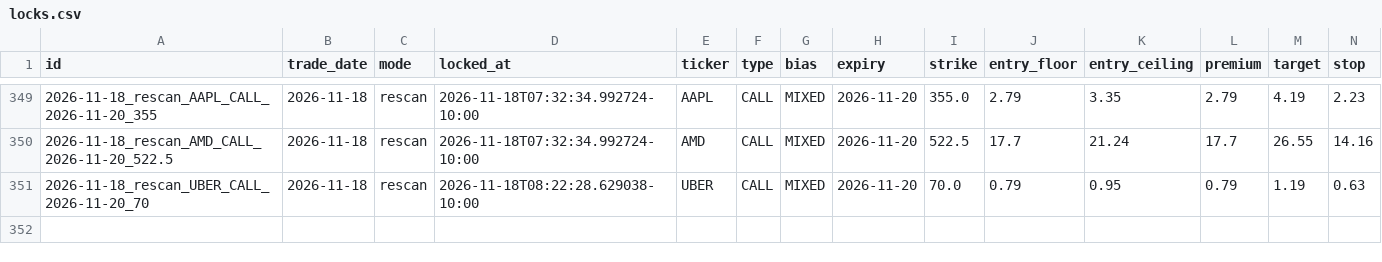
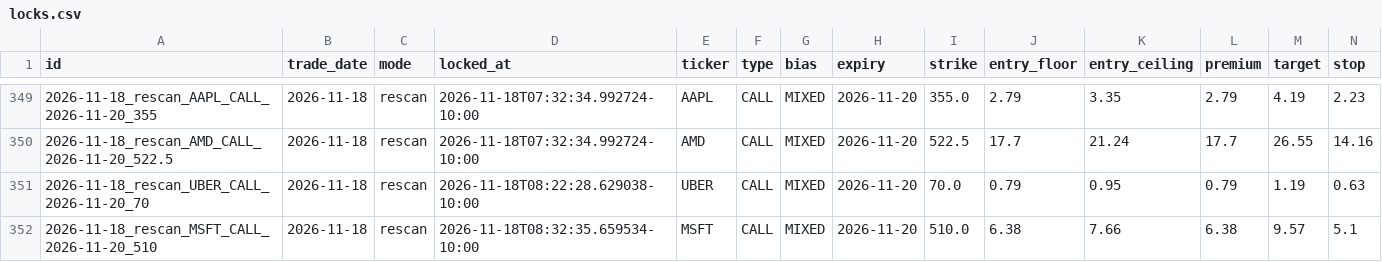
Before and after one commit to Seed808/theesness-market, a CSV file: ledger/locks.csv, drawn as a sheet; only a part is shown, gaps mark what is left out; rows hold the shown columns only; the diff names each change by its address in the sheet, - before the commit and + after, or states it on an @@ line.

Commit message:
ledger: 2026-11-18T18:37Z

```diff
--- a/ledger/locks.csv
+++ b/ledger/locks.csv
+row 352: 2026-11-18_rescan_MSFT_CALL_2026-11-20_510 | 2026-11-18 | rescan | 2026-11-18T08:32:35.659534-10:00 | MSFT | CALL | MIXED | 2026-11-20 | 510.0 | 6.38 | 7.66 | 6.38 | 9.57 | 5.1
```
Also changed, not shown: 10 other files.
